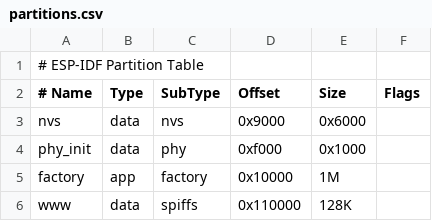
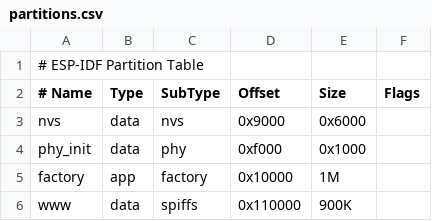
Before and after one commit to mooped/m-link-lite, a CSV file: partitions.csv, drawn as a sheet.

```diff
--- a/partitions.csv
+++ b/partitions.csv
@@ -5,2 +5,2 @@ phy_init, data, phy,     0xf000,  0x1000,
 factory,  app,  factory, 0x10000, 1M,
-www,      data, spiffs,  0x110000, 128K,
+www,      data, spiffs,  0x110000, 900K,
```
Also changed, not shown: 10 other files.
